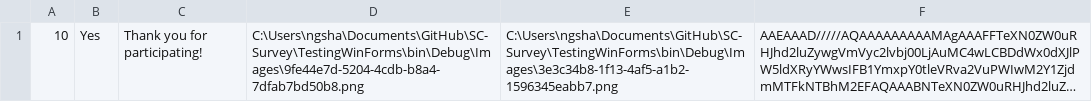
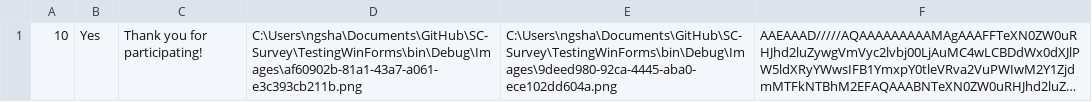
Before and after one commit to jovitaanderson/sc-survey, a CSV file: TestingWinForms/bin/Debug/admin/admin_advance.csv, drawn as a sheet; long unchanged cells end in …; the diff names each change by its address in the sheet, - before the commit and + after, or states it on an @@ line.

Commit message:
Fixed small box problem in Admin Form

```diff
--- a/TestingWinForms/bin/Debug/admin/admin_advance.csv
+++ b/TestingWinForms/bin/Debug/admin/admin_advance.csv
-D1: C:\Users\ngsha\Documents\GitHub\SC-Survey\TestingWinForms\bin\Debug\Images\9fe44e7d-5204-4cdb-b8a4-7dfab7bd50b8.png
+D1: C:\Users\ngsha\Documents\GitHub\SC-Survey\TestingWinForms\bin\Debug\Images\af60902b-81a1-43a7-a061-e3c393cb211b.png
-E1: C:\Users\ngsha\Documents\GitHub\SC-Survey\TestingWinForms\bin\Debug\Images\3e3c34b8-1f13-4af5-a1b2-1596345eabb7.png
+E1: C:\Users\ngsha\Documents\GitHub\SC-Survey\TestingWinForms\bin\Debug\Images\9deed980-92ca-4445-aba0-ece102dd604a.png
```
Also changed, not shown: TestingWinForms/bin/Debug/admin/admin_questions.csv, 14 other files.
